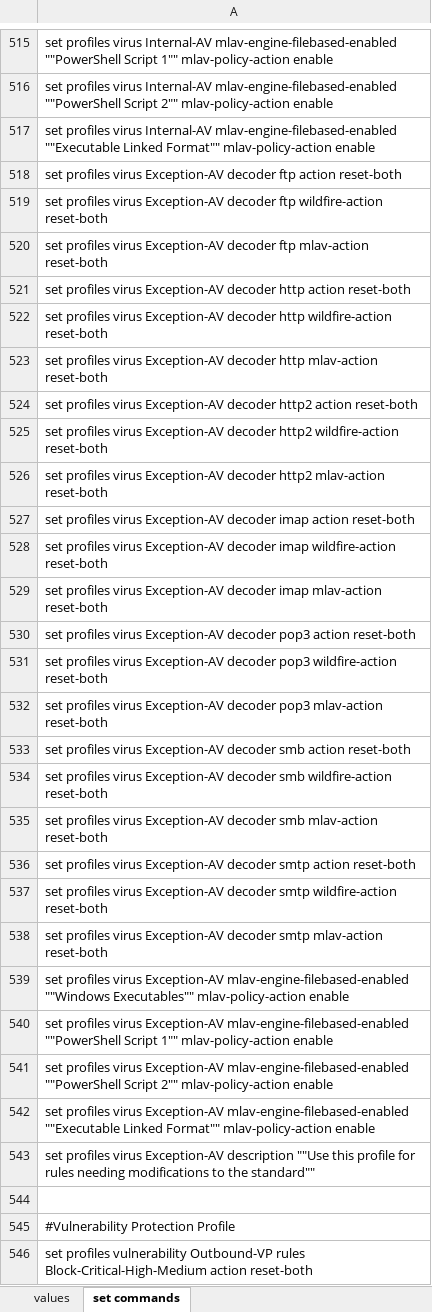
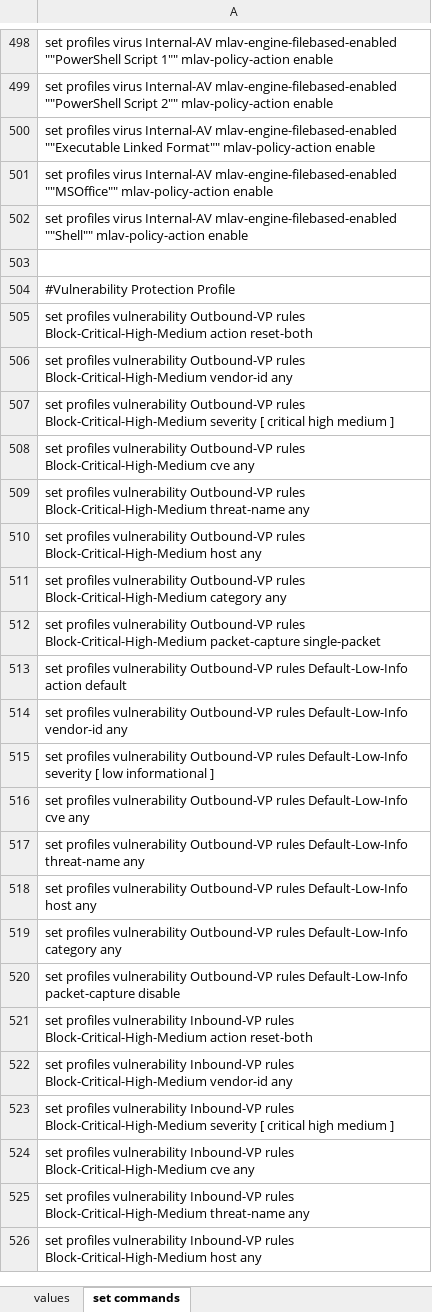
Before and after one commit to PaloAltoNetworks/iron-skillet, an Excel workbook: templates/panos/set_commands/iron_skillet_panos_full.xlsx, sheet set commands, drawn as a sheet; only a part is shown, gaps mark what is left out; the shorter side is filled out with more unchanged rows; values as stored, in another font and other column widths than the file's, no borders; removed rows and columns are numbered as before the commit, all else as after; the diff covers the shown part only; the diff names each change by its address in the sheet, - before the commit and + after, or states it on an @@ line.

```diff
--- a/templates/panos/set_commands/iron_skillet_panos_full.xlsx (sheet set commands)
+++ b/templates/panos/set_commands/iron_skillet_panos_full.xlsx (sheet set commands)
-A501: …profiles virus Exception-AV decoder ftp action reset-both
+A501: …profiles virus Internal-AV mlav-engine-filebased-enabled ""MSOffice"" mlav-policy-action enable
-A502: …profiles virus Exception-AV decoder ftp wildfire-action reset-both
+A502: …profiles virus Internal-AV mlav-engine-filebased-enabled ""Shell"" mlav-policy-action enable
-row 520: set profiles virus Exception-AV decoder ftp mlav-action reset-both
-row 521: set profiles virus Exception-AV decoder http action reset-both
-row 522: set profiles virus Exception-AV decoder http wildfire-action reset-both
-row 523: set profiles virus Exception-AV decoder http mlav-action reset-both
-row 524: set profiles virus Exception-AV decoder http2 action reset-both
-row 525: set profiles virus Exception-AV decoder http2 wildfire-action reset-both
-row 526: set profiles virus Exception-AV decoder http2 mlav-action reset-both
-row 527: set profiles virus Exception-AV decoder imap action reset-both
-row 528: set profiles virus Exception-AV decoder imap wildfire-action reset-both
-row 529: set profiles virus Exception-AV decoder imap mlav-action reset-both
-row 530: set profiles virus Exception-AV decoder pop3 action reset-both
-row 531: set profiles virus Exception-AV decoder pop3 wildfire-action reset-both
-row 532: set profiles virus Exception-AV decoder pop3 mlav-action reset-both
-row 533: set profiles virus Exception-AV decoder smb action reset-both
-row 534: set profiles virus Exception-AV decoder smb wildfire-action reset-both
-row 535: set profiles virus Exception-AV decoder smb mlav-action reset-both
-row 536: set profiles virus Exception-AV decoder smtp action reset-both
-row 537: set profiles virus Exception-AV decoder smtp wildfire-action reset-both
-row 538: set profiles virus Exception-AV decoder smtp mlav-action reset-both
-row 539: set profiles virus Exception-AV mlav-engine-filebased-enabled ""Windows Executables"" mlav-policy-action enable
-row 540: set profiles virus Exception-AV mlav-engine-filebased-enabled ""PowerShell Script 1"" mlav-policy-action enable
-row 541: set profiles virus Exception-AV mlav-engine-filebased-enabled ""PowerShell Script 2"" mlav-policy-action enable
-row 542: set profiles virus Exception-AV mlav-engine-filebased-enabled ""Executable Linked Format"" mlav-policy-action enable
-row 543: set profiles virus Exception-AV description ""Use this profile for rules needing modifications to the standard""
```
Also changed, not shown: 48 added rows, 39 removed rows and 1 edited cell elsewhere in this sheet, templates/panorama/set_commands/iron_skillet_panorama_full.xlsx, 2 other files.
